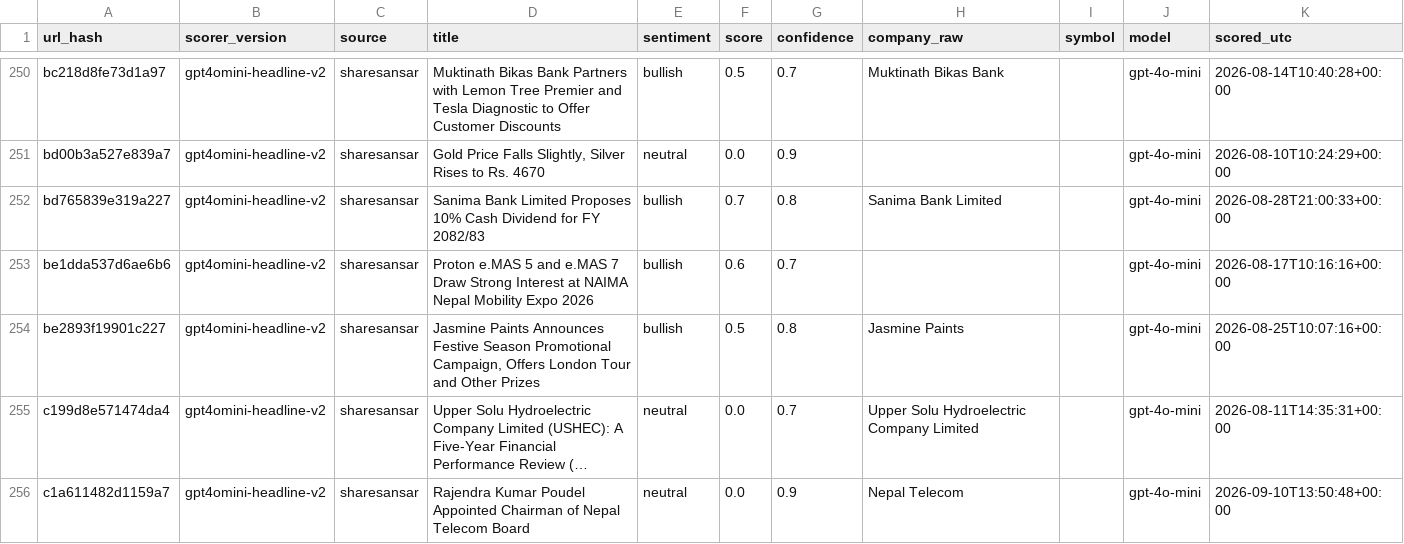
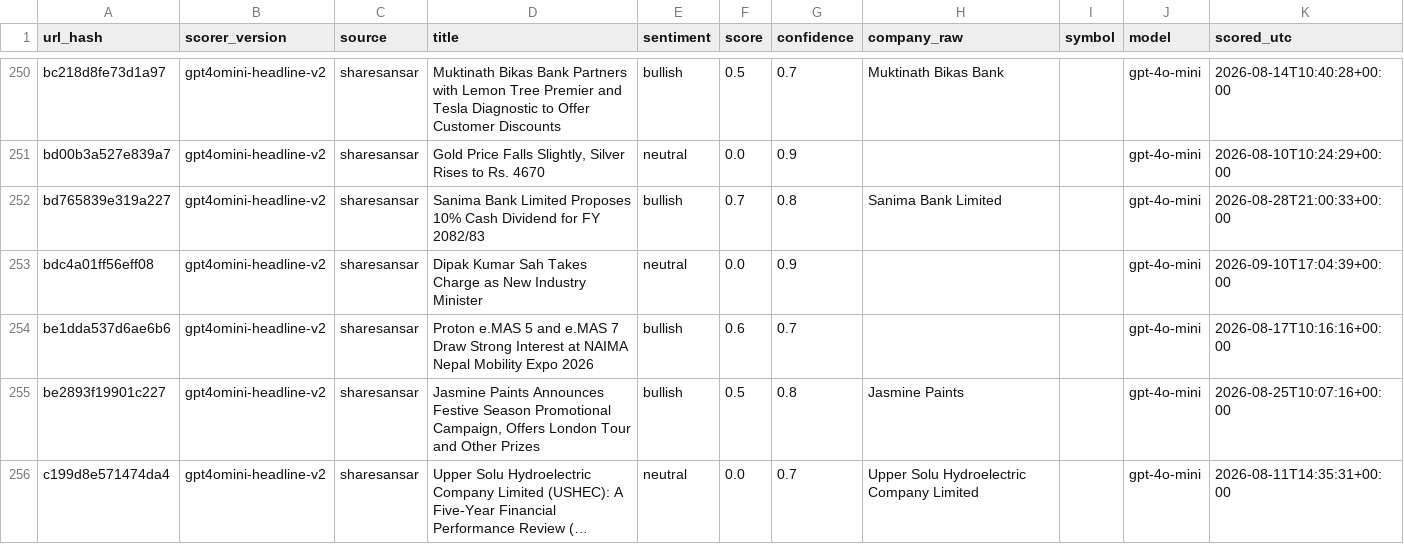
Before and after one commit to Aabaran7/nepse-forecast, a CSV file: data-mirror/news/sentiment.csv, drawn as a sheet; only a part is shown, gaps mark what is left out; the shorter side is filled out with more unchanged rows; long unchanged cells end in …; the diff names each change by its address in the sheet, - before the commit and + after, or states it on an @@ line.

```diff
--- a/data-mirror/news/sentiment.csv
+++ b/data-mirror/news/sentiment.csv
+row 253: bdc4a01ff56eff08 | gpt4omini-headline-v2 | sharesansar | Dipak Kumar Sah Takes Charge as New Industry Minister | neutral | 0.0 | 0.9 |  |  | gpt-4o-mini | 2026-09-10T17:04:39+00:00
```
Also changed, not shown: data-mirror/archive/_manifest.csv, data-mirror/news/_manifest.csv, 3 other files.
